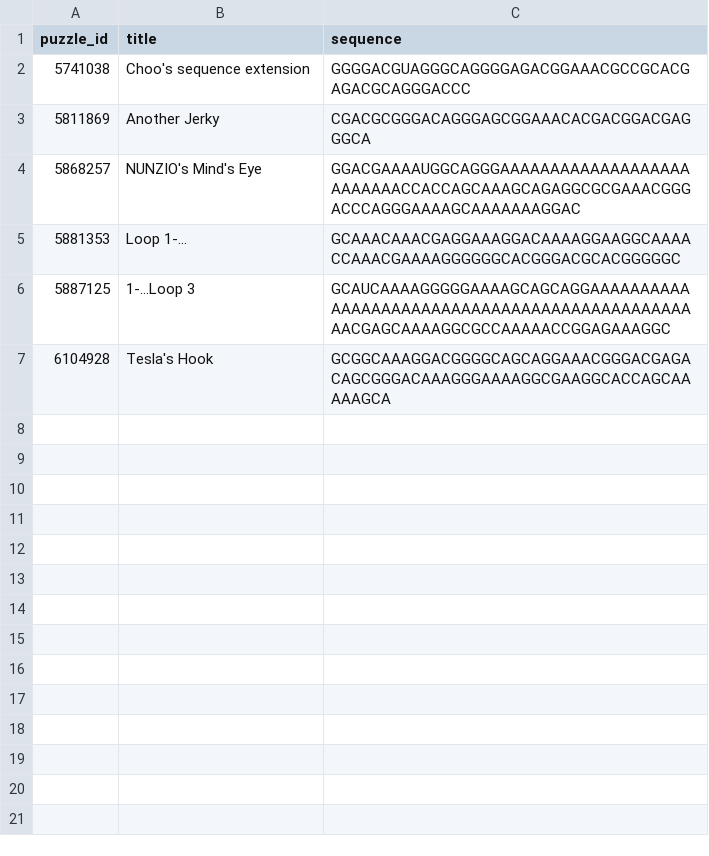
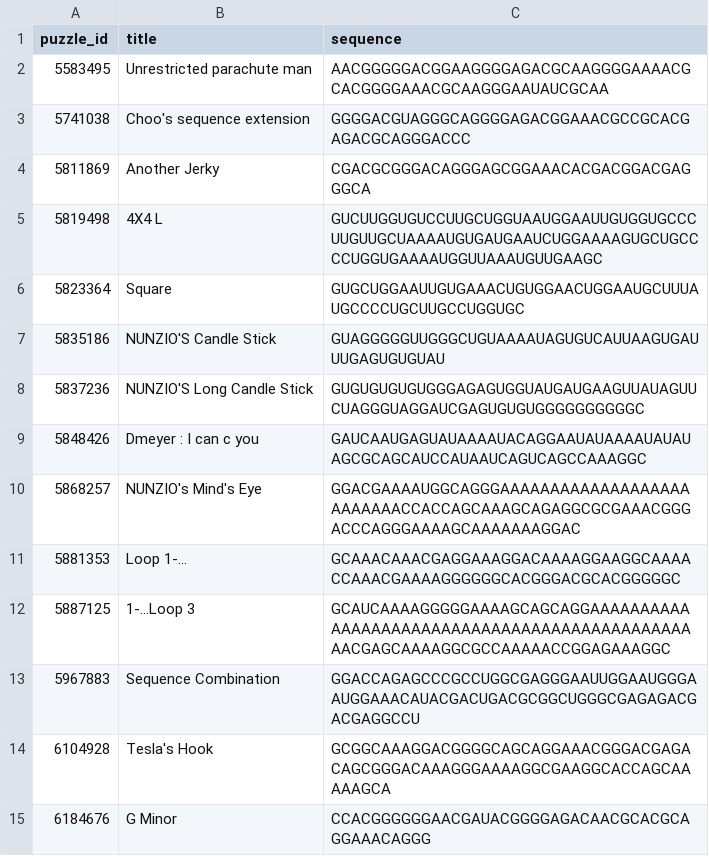
Before and after one commit to mizopl/we-star, a TSV file: eterna-hard/solved_group3.tsv, drawn as a sheet; the diff names each change by its address in the sheet, - before the commit and + after, or states it on an @@ line.

```diff
--- a/eterna-hard/solved_group3.tsv
+++ b/eterna-hard/solved_group3.tsv
+row 2: 5583495 | Unrestricted parachute man | AACGGGGGACGGAAGGGGAGACGCAAGGGGAAAACGCACGGGGAAACGCAAGGGAAUAUCGCAA
+row 5: 5819498 | 4X4 L | GUCUUGGUGUCCUUGCUGGUAAUGGAAUUGUGGUGCCCUUGUUGCUAAAAUGUGAUGAAUCUGGAAAAGUGCUGCCCCUGGUGAAAAUGGUUAAAUGUUGAAGC
+row 6: 5823364 | Square | GUGCUGGAAUUGUGAAACUGUGGAACUGGAAUGCUUUAUGCCCCUGCUUGCCUGGUGC
+row 7: 5835186 | NUNZIO'S Candle Stick | GUAGGGGGUUGGGCUGUAAAAUAGUGUCAUUAAGUGAUUUGAGUGUGUAU
+row 8: 5837236 | NUNZIO'S Long Candle Stick | GUGUGUGUGUGGGAGAGUGGUAUGAUGAAGUUAUAGUUCUAGGGUAGGAUCGAGUGUGUGGGGGGGGGGC
+row 9: 5848426 | Dmeyer : I can c you | GAUCAAUGAGUAUAAAAUACAGGAAUAUAAAAUAUAUAGCGCAGCAUCCAUAAUCAGUCAGCCAAAGGC
+row 13: 5967883 | Sequence Combination | GGACCAGAGCCCGCCUGGCGAGGGAAUUGGAAUGGGAAUGGAAACAUACGACUGACGCGGCUGGGCGAGAGACGACGAGGCCU
+row 15: 6184676 | G Minor | CCACGGGGGGAACGAUACGGGGAGACAACGCACGCAGGAAACAGGG
```
Also changed, not shown: eterna-hard/designs_group1.tsv, eterna-hard/exact_ground_state_ties_de0.tsv, 14 other files.
